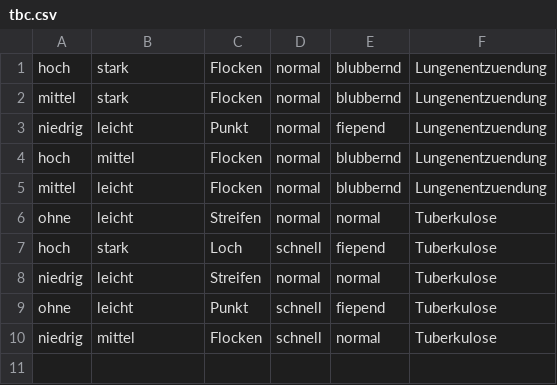
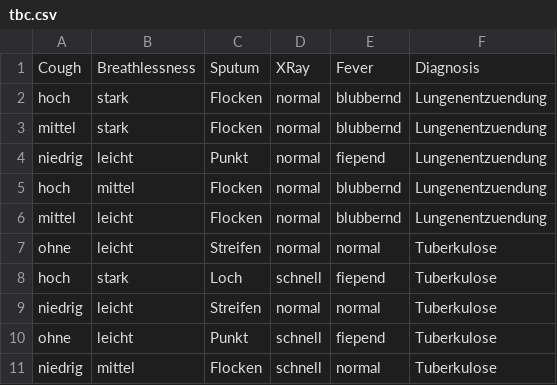
Before and after one commit to jesper-olsen/DecisionTrees, a CSV file: 03_Python Code/data/tbc.csv, drawn as a sheet; the diff names each change by its address in the sheet, - before the commit and + after, or states it on an @@ line.

```diff
--- a/03_Python Code/data/tbc.csv
+++ b/03_Python Code/data/tbc.csv
+row 1: Cough | Breathlessness | Sputum | XRay | Fever | Diagnosis
```
Also changed, not shown: 03_Python Code/data/fishiris.csv, 2 other files.
